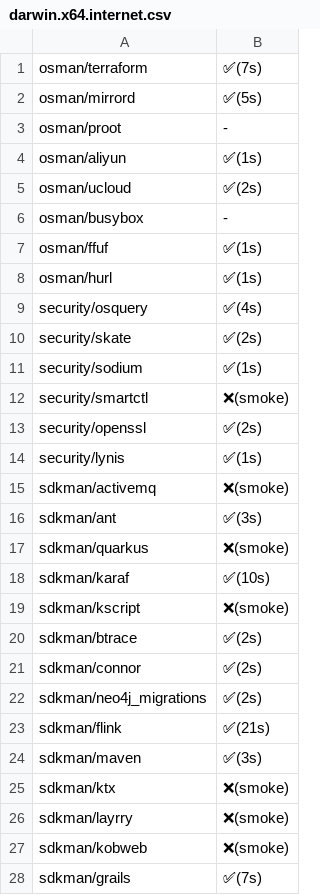
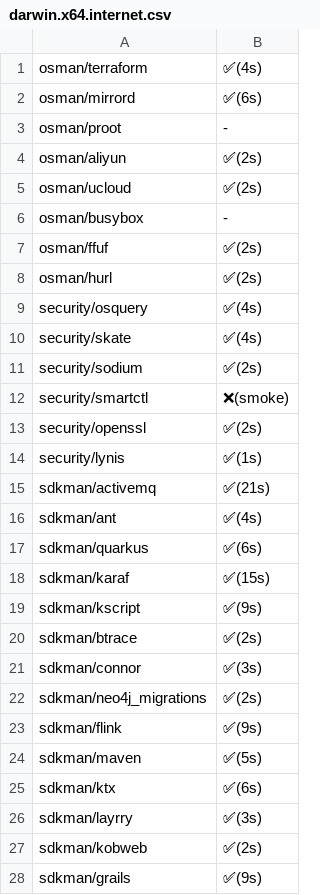
Before and after one commit to x-cmd/pkg, a CSV file: doc/smoke/darwin.x64.internet.csv, drawn as a sheet; only a part is shown; the diff covers the shown part only.

```diff
--- a/doc/smoke/darwin.x64.internet.csv
+++ b/doc/smoke/darwin.x64.internet.csv
@@ -1,12 +1,12 @@
- osman/terraform , ✅(7s)
- osman/mirrord , ✅(5s)
+ osman/terraform , ✅(4s)
+ osman/mirrord , ✅(6s)
  osman/proot , -
- osman/aliyun , ✅(1s)
+ osman/aliyun , ✅(2s)
  osman/ucloud , ✅(2s)
  osman/busybox , -
- osman/ffuf , ✅(1s)
- osman/hurl , ✅(1s)
+ osman/ffuf , ✅(2s)
+ osman/hurl , ✅(2s)
  security/osquery , ✅(4s)
- security/skate , ✅(2s)
- security/sodium , ✅(1s)
+ security/skate , ✅(4s)
+ security/sodium , ✅(2s)
  security/smartctl , ❌(smoke)
@@ -14,15 +14,15 @@
  security/lynis , ✅(1s)
- sdkman/activemq , ❌(smoke)
- sdkman/ant , ✅(3s)
- sdkman/quarkus , ❌(smoke)
- sdkman/karaf , ✅(10s)
- sdkman/kscript , ❌(smoke)
+ sdkman/activemq , ✅(21s)
+ sdkman/ant , ✅(4s)
+ sdkman/quarkus , ✅(6s)
+ sdkman/karaf , ✅(15s)
+ sdkman/kscript , ✅(9s)
  sdkman/btrace , ✅(2s)
- sdkman/connor , ✅(2s)
+ sdkman/connor , ✅(3s)
  sdkman/neo4j_migrations , ✅(2s)
- sdkman/flink , ✅(21s)
- sdkman/maven , ✅(3s)
- sdkman/ktx , ❌(smoke)
- sdkman/layrry , ❌(smoke)
- sdkman/kobweb , ❌(smoke)
- sdkman/grails , ✅(7s)
+ sdkman/flink , ✅(9s)
+ sdkman/maven , ✅(5s)
+ sdkman/ktx , ✅(6s)
+ sdkman/layrry , ✅(3s)
+ sdkman/kobweb , ✅(2s)
+ sdkman/grails , ✅(9s)
```
Also changed, not shown: 62 edited cells elsewhere in this file.
